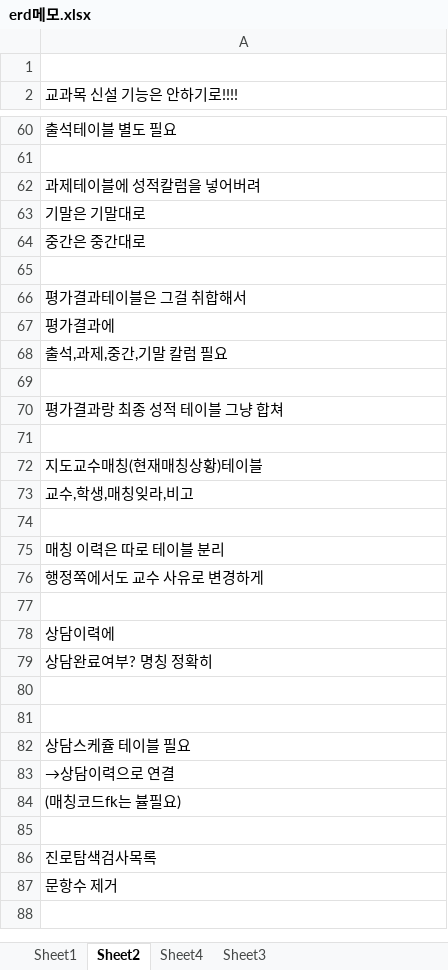
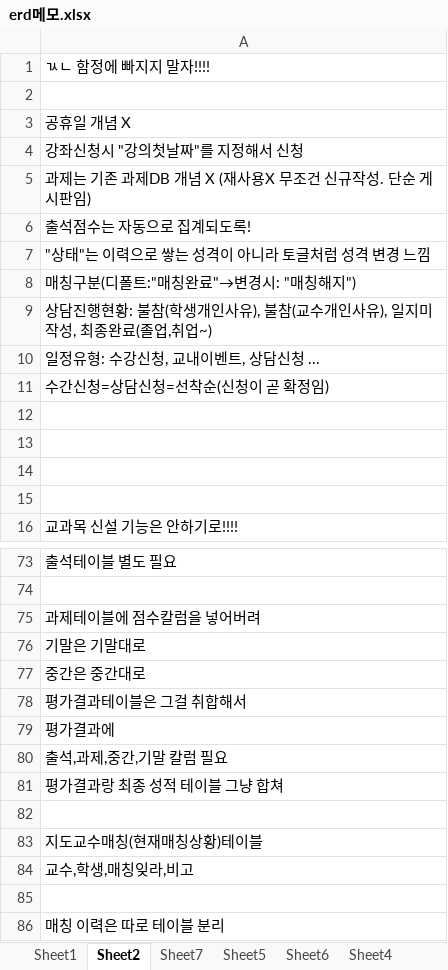
Before and after one commit to weather0/yd_Final01, an Excel workbook: backup/erd메모.xlsx, sheet Sheet2, drawn as a sheet; only a part is shown, gaps mark what is left out; the shorter side is filled out with more unchanged rows; values as stored, in another font and other column widths than the file's, no cell formats; removed rows and columns are numbered as before the commit, all else as after; the diff covers the shown part only; the diff names each change by its address in the sheet, - before the commit and + after, or states it on an @@ line.

```diff
--- a/backup/erd메모.xlsx (sheet Sheet2)
+++ b/backup/erd메모.xlsx (sheet Sheet2)
+sheet tab: Sheet7
+sheet tab: Sheet5
+sheet tab: Sheet6
+row 1: ㄳㄴ 함정에 빠지지 말자!!!!
+row 2: (empty)
+row 3: 공휴일 개념 X
+row 4: 강좌신청시 "강의첫날짜"를 지정해서 신청
+row 5: 과제는 기존 과제DB 개념 X (재사용X 무조건 신규작성. 단순 게시판임)
+row 6: 출석점수는 자동으로 집계되도록!
+row 7: "상태"는 이력으로 쌓는 성격이 아니라 토글처럼 성격 변경 느낌
+row 8: 매칭구분(디폴트:"매칭완료"→변경시: "매칭해지")
+row 9: 상담진행현황: 불참(학생개인사유), 불참(교수개인사유), 일지미작성, 최종완료(졸업,취업~)
+row 10: 일정유형: 수강신청, 교내이벤트, 상담신청 ...
+row 11: 수간신청=상담신청=선착순(신청이 곧 확정임)
+row 12: (empty)
+row 13: (empty)
+row 14: (empty)
-A75: 과제테이블에 성적칼럼을 넣어버려
+A75: 과제테이블에 점수칼럼을 넣어버려
-row 65: (empty)
-row 69: (empty)
```
Also changed, not shown: 1 removed row elsewhere in this sheet, cell formats, 5 other files.
